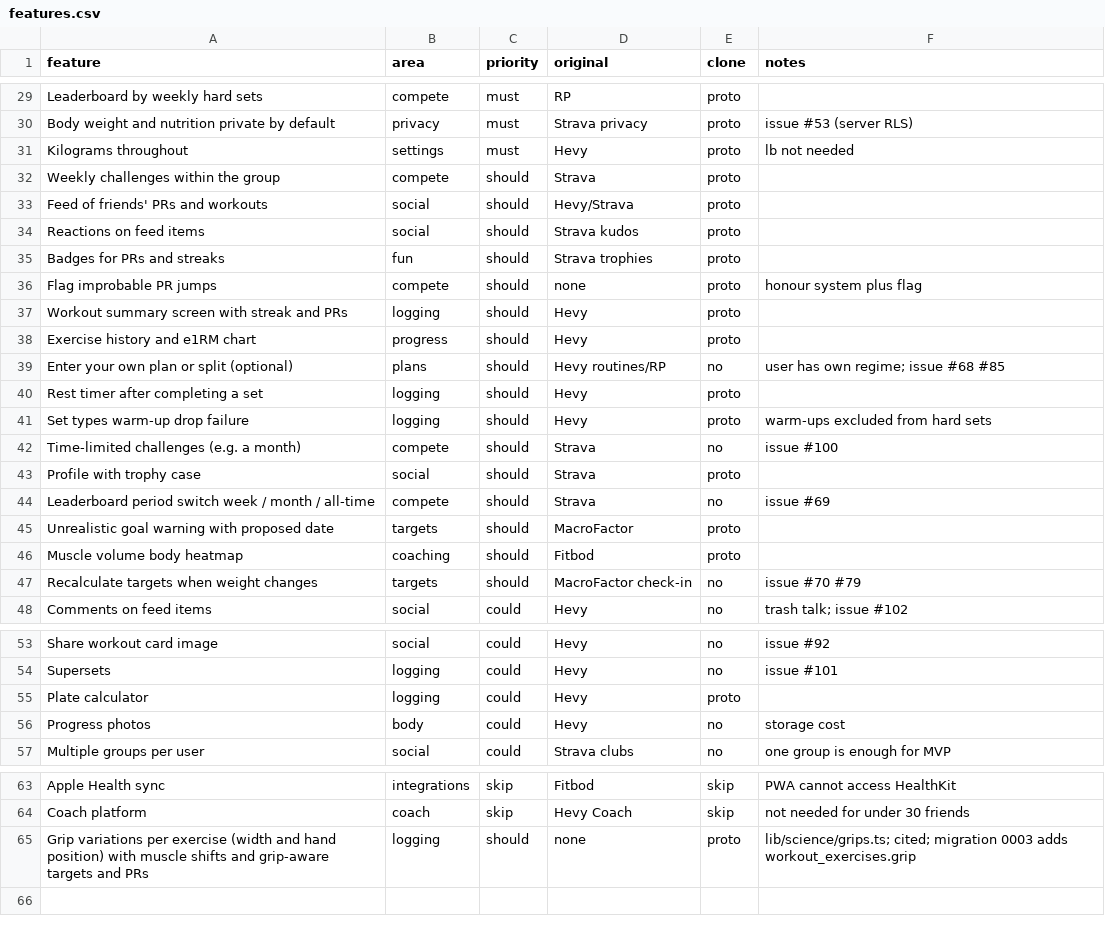
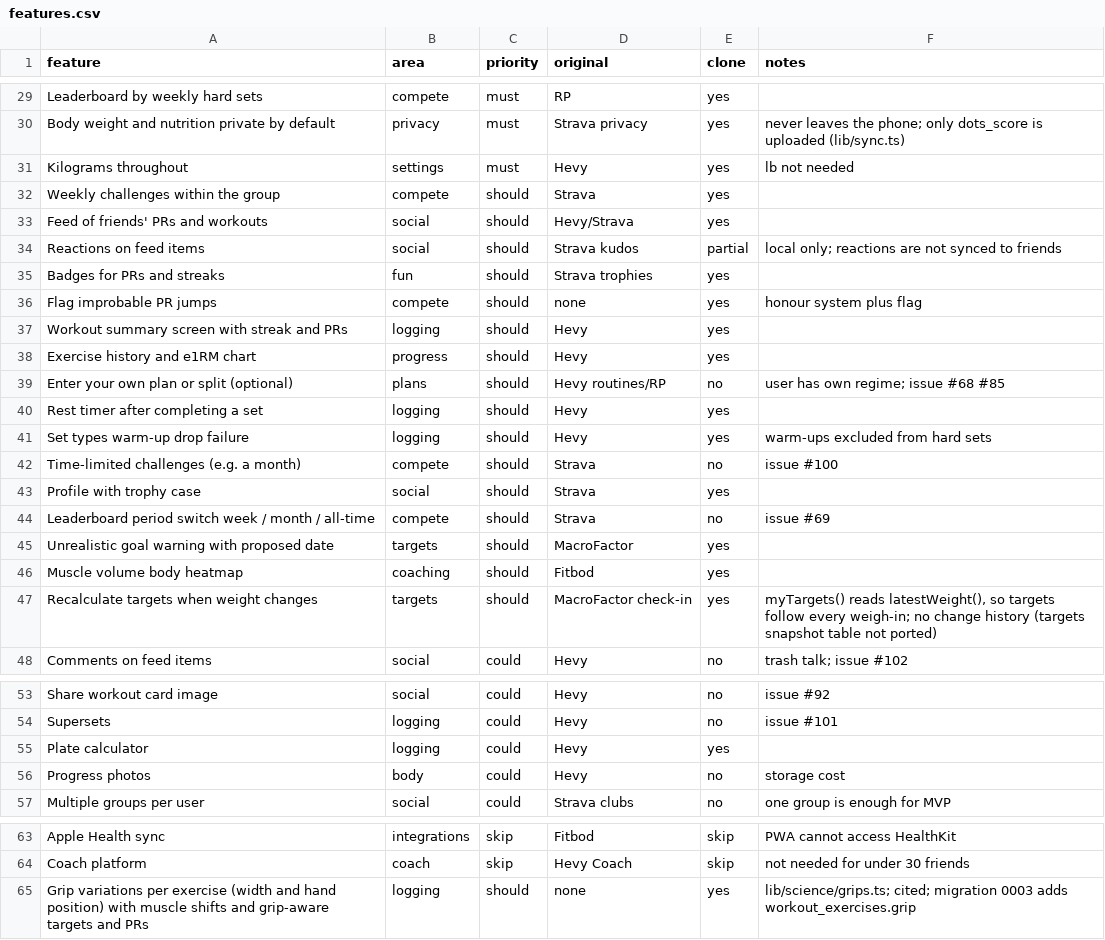
Before and after one commit to lucaclo/grip-it, a CSV file: replica/features.csv, drawn as a sheet; only a part is shown, gaps mark what is left out; the diff covers the shown part only; the diff names each change by its address in the sheet, - before the commit and + after, or states it on an @@ line.

```diff
--- a/replica/features.csv
+++ b/replica/features.csv
-E29:E33 (clone): proto
+E29:E33 (clone): yes
-F30 (notes): issue #53 (server RLS)
+F30 (notes): never leaves the phone; only dots_score is uploaded (lib/sync.ts)
-E34 (clone): proto
+E34 (clone): partial
-F34 (notes): (empty)
+F34 (notes): local only; reactions are not synced to friends
-E35:E38 (clone): proto
+E35:E38 (clone): yes
-E40:E41 (clone): proto
+E40:E41 (clone): yes
-E43 (clone): proto
+E43 (clone): yes
-E45:E46 (clone): proto
+E45:E46 (clone): yes
-E47 (clone): no
+E47 (clone): yes
-F47 (notes): issue #70 #79
+F47 (notes): myTargets() reads latestWeight(), so targets follow every weigh-in; no change history (targets snapshot table not ported)
-E55 (clone): proto
+E55 (clone): yes
-E65 (clone): proto
+E65 (clone): yes
```
Also changed, not shown: 30 edited cells elsewhere in this file, 1 other file.
